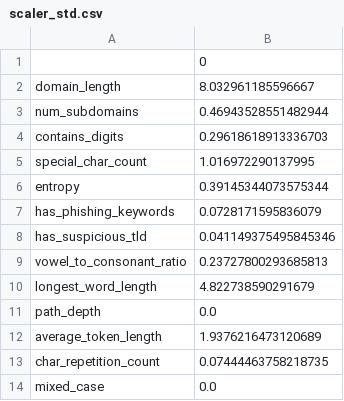
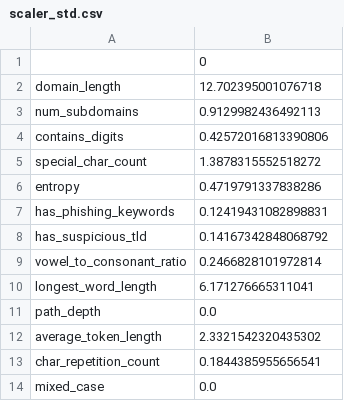
Before and after one commit to LuKresXD/phishing-website-detector, a CSV file: ml/models/scaler_std.csv, drawn as a sheet.

```diff
--- a/ml/models/scaler_std.csv
+++ b/ml/models/scaler_std.csv
@@ -1,14 +1,14 @@
 ,0
-domain_length,8.032961185596667
-num_subdomains,0.46943528551482944
-contains_digits,0.29618618913336703
-special_char_count,1.016972290137995
-entropy,0.39145344073575344
-has_phishing_keywords,0.0728171595836079
-has_suspicious_tld,0.041149375495845346
-vowel_to_consonant_ratio,0.23727800293685813
-longest_word_length,4.822738590291679
+domain_length,12.702395001076718
+num_subdomains,0.9129982436492113
+contains_digits,0.42572016813390806
+special_char_count,1.3878315552518272
+entropy,0.4719791337838286
+has_phishing_keywords,0.12419431082898831
+has_suspicious_tld,0.14167342848068792
+vowel_to_consonant_ratio,0.2466828101972814
+longest_word_length,6.171276665311041
 path_depth,0.0
-average_token_length,1.9376216473120689
-char_repetition_count,0.07444463758218735
+average_token_length,2.3321542320435302
+char_repetition_count,0.1844385955656541
 mixed_case,0.0
```
Also changed, not shown: ml/models/scaler_mean.csv, 15 other files.
